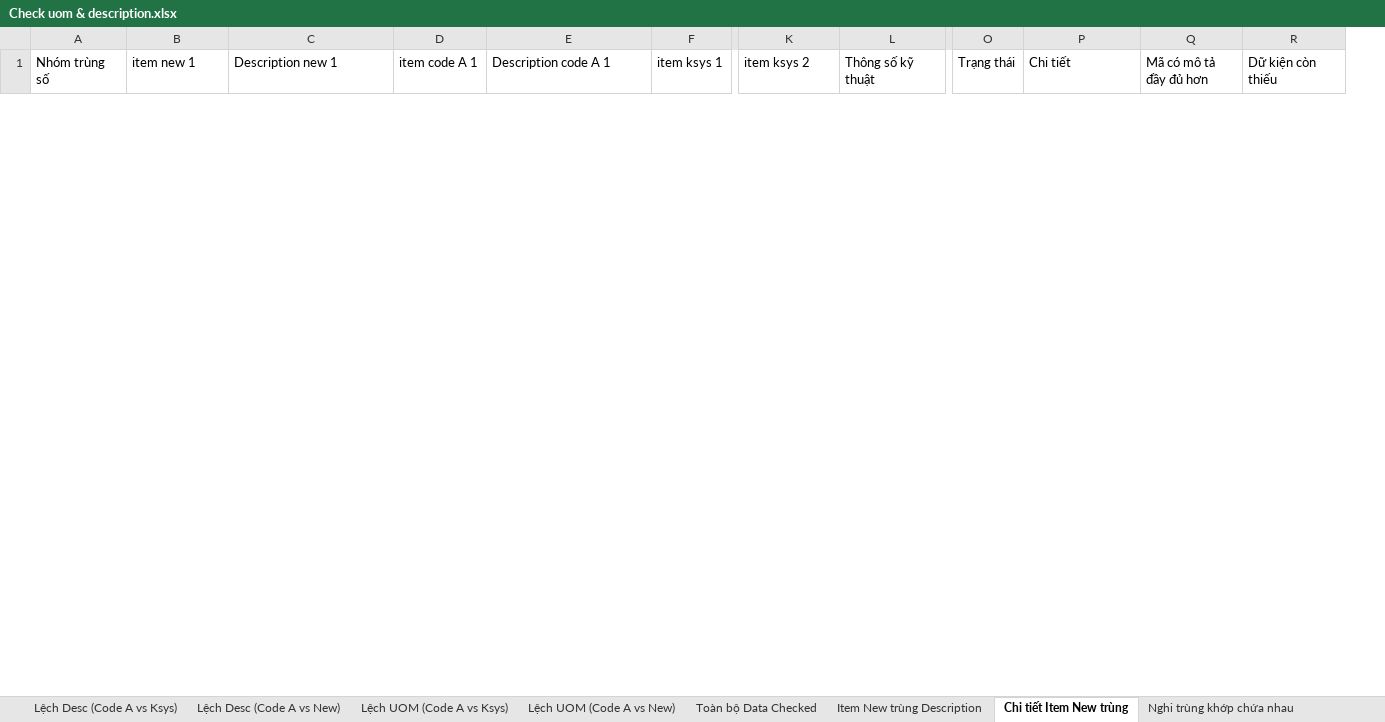
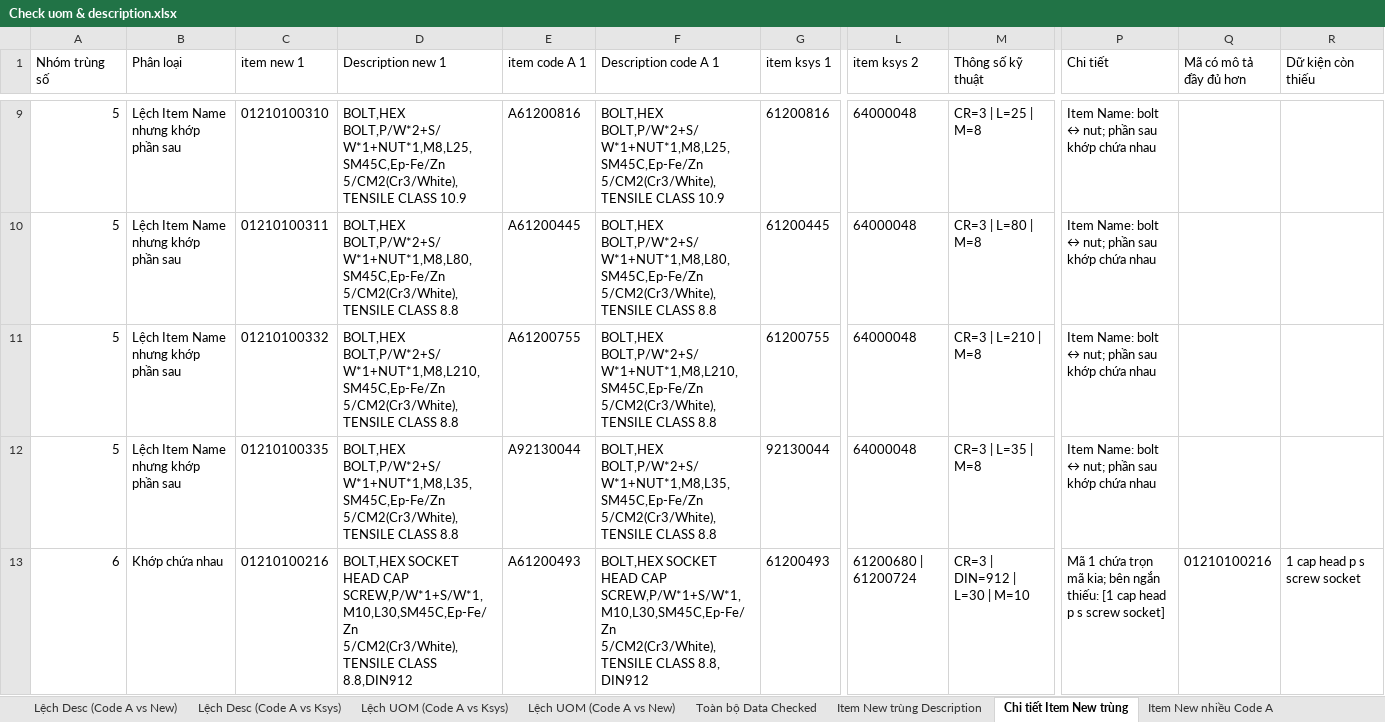
Before and after one commit to DongHoa1905/Preprocessing_Data_BOMs, an Excel workbook: Check uom & description.xlsx, sheet Chi tiết Item New trùng, drawn as a sheet; only a part is shown, gaps mark what is left out; values as stored, in another font and other column widths than the file's, no borders; removed rows and columns are numbered as before the commit, all else as after; rows hold the shown columns only; the diff covers the shown part only; the diff names each change by its address in the sheet, - before the commit and + after, or states it on an @@ line.

```diff
--- a/Check uom & description.xlsx (sheet Chi tiết Item New trùng)
+++ b/Check uom & description.xlsx (sheet Chi tiết Item New trùng)
-sheet tab: Nghi trùng khớp chứa nhau
@@ sheet tab order changed: Lệch Desc (Code A vs New) | Lệch Desc (Code A vs Ksys) | Lệch UOM (Code A vs Ksys) | Lệch UOM (Code A vs New) | Toàn bộ Data Checked | Item New trùng Description | Chi tiết Item New trùng | Item New nhiều Code A @@
+column B (Phân loại), empty
-column O (Trạng thái), empty
+row 9: 5 | Lệch Item Name nhưng khớp phần sau | 01210100310 | BOLT,HEX BOLT,P/W*2+S/W*1+NUT*1,M8,L25,SM45C,Ep-Fe/Zn 5/CM2(Cr3/White),TENSILE CLASS 10.9 | A61200816 | BOLT,HEX BOLT,P/W*2+S/W*1+NUT*1,M8,L25,SM45C,Ep-Fe/Zn 5/CM2(Cr3/White),TENSILE CLASS 10.9 | 61200816 | 64000048 | CR=3 | L=25 | M=8 | Item Name: bolt ↔ nut; phần sau khớp chứa nhau
+row 10: 5 | Lệch Item Name nhưng khớp phần sau | 01210100311 | BOLT,HEX BOLT,P/W*2+S/W*1+NUT*1,M8,L80,SM45C,Ep-Fe/Zn 5/CM2(Cr3/White),TENSILE CLASS 8.8 | A61200445 | BOLT,HEX BOLT,P/W*2+S/W*1+NUT*1,M8,L80,SM45C,Ep-Fe/Zn 5/CM2(Cr3/White),TENSILE CLASS 8.8 | 61200445 | 64000048 | CR=3 | L=80 | M=8 | Item Name: bolt ↔ nut; phần sau khớp chứa nhau
+row 11: 5 | Lệch Item Name nhưng khớp phần sau | 01210100332 | BOLT,HEX BOLT,P/W*2+S/W*1+NUT*1,M8,L210,SM45C,Ep-Fe/Zn 5/CM2(Cr3/White),TENSILE CLASS 8.8 | A61200755 | BOLT,HEX BOLT,P/W*2+S/W*1+NUT*1,M8,L210,SM45C,Ep-Fe/Zn 5/CM2(Cr3/White),TENSILE CLASS 8.8 | 61200755 | 64000048 | CR=3 | L=210 | M=8 | Item Name: bolt ↔ nut; phần sau khớp chứa nhau
+row 12: 5 | Lệch Item Name nhưng khớp phần sau | 01210100335 | BOLT,HEX BOLT,P/W*2+S/W*1+NUT*1,M8,L35,SM45C,Ep-Fe/Zn 5/CM2(Cr3/White),TENSILE CLASS 8.8 | A92130044 | BOLT,HEX BOLT,P/W*2+S/W*1+NUT*1,M8,L35,SM45C,Ep-Fe/Zn 5/CM2(Cr3/White),TENSILE CLASS 8.8 | 92130044 | 64000048 | CR=3 | L=35 | M=8 | Item Name: bolt ↔ nut; phần sau khớp chứa nhau
+row 13: 6 | Khớp chứa nhau | 01210100216 | BOLT,HEX SOCKET HEAD CAP SCREW,P/W*1+S/W*1,M10,L30,SM45C,Ep-Fe/Zn 5/CM2(Cr3/White),TENSILE CLASS 8.8,DIN912 | A61200493 | BOLT,HEX SOCKET HEAD CAP SCREW,P/W*1+S/W*1,M10,L30,SM45C,Ep-Fe/Zn 5/CM2(Cr3/White),TENSILE CLASS 8.8, DIN912 | 61200493 | 61200680 | 61200724 | CR=3 | DIN=912 | L=30 | M=10 | Mã 1 chứa trọn mã kia; bên ngắn thiếu: [1 cap head p s screw socket] | 01210100216 | 1 cap head p s screw socket
```
Also changed, not shown: 91 added rows and 2 removed rows elsewhere in this sheet, sheet Toàn bộ Data Checked, sheet Cảnh báo dữ liệu, sheet Lệch Desc (Code A vs New), sheet Item New trùng Description, sheet Lỗi 1 item new nhiều desc, sheet Lệch UOM (Code A vs New), 2 more sheets, other sheet tabs, hidden cells, 1 other file.
